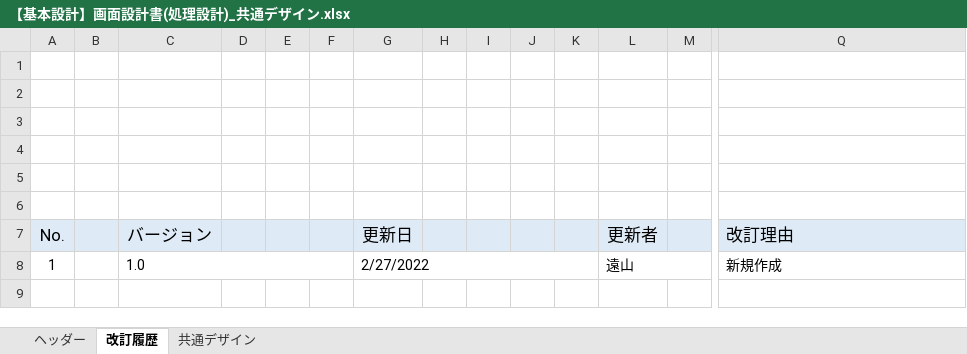
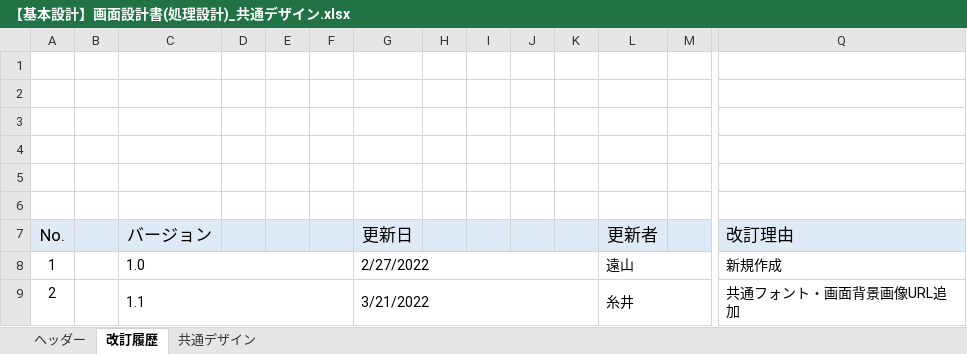
Before and after one commit to growthTeamSince2020/document, an Excel workbook: 2021年_テトリス/02_基本設計書/【基本設計】画面設計書(処理設計)_共通デザイン.xlsx, sheet 改訂履歴, drawn as a sheet; only a part is shown, gaps mark what is left out; values as stored, in another font and other column widths than the file's, no borders; charts and pictures not drawn; rows hold the shown columns only; the diff names each change by its address in the sheet, - before the commit and + after, or states it on an @@ line.

Commit message:
基本設計書作成  デザイン共通
-共通フォント・画面背景画像URL追加

```diff
--- a/2021年_テトリス/02_基本設計書/【基本設計】画面設計書(処理設計)_共通デザイン.xlsx (sheet 改訂履歴)
+++ b/2021年_テトリス/02_基本設計書/【基本設計】画面設計書(処理設計)_共通デザイン.xlsx (sheet 改訂履歴)
+row 9: 2 |  | 1.1 |  |  |  | 3/21/2022 |  |  |  |  | 糸井 |  | 共通フォント・画面背景画像URL追加
```
Also changed, not shown: sheet 共通デザイン, sheet ヘッダー, charts or pictures.
